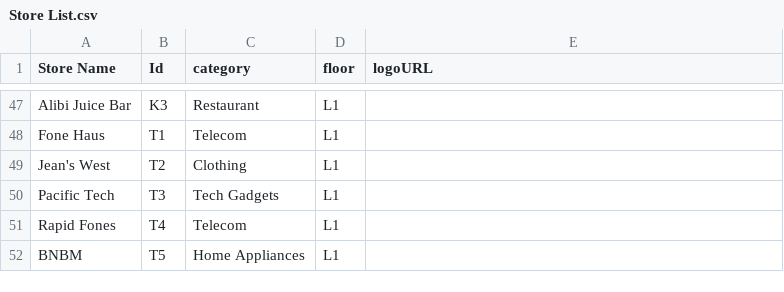
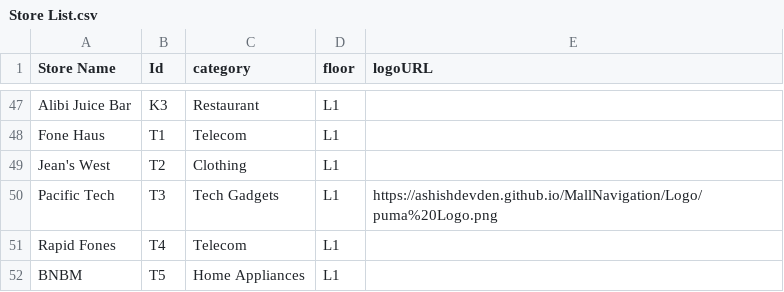
Before and after one commit to ashishdevden/MallNavigation, a CSV file: Store List.csv, drawn as a sheet; only a part is shown, gaps mark what is left out.

Commit message:
d7

```diff
--- a/Store List.csv
+++ b/Store List.csv
@@ -49,3 +49,3 @@ Fone Haus ,T1,Telecom ,L1,
 Jean's West ,T2,Clothing ,L1,
-Pacific Tech ,T3,Tech Gadgets,L1,
+Pacific Tech ,T3,Tech Gadgets,L1,https://ashishdevden.github.io/MallNavigation/Logo/puma%20Logo.png
 Rapid Fones ,T4,Telecom ,L1,
```
